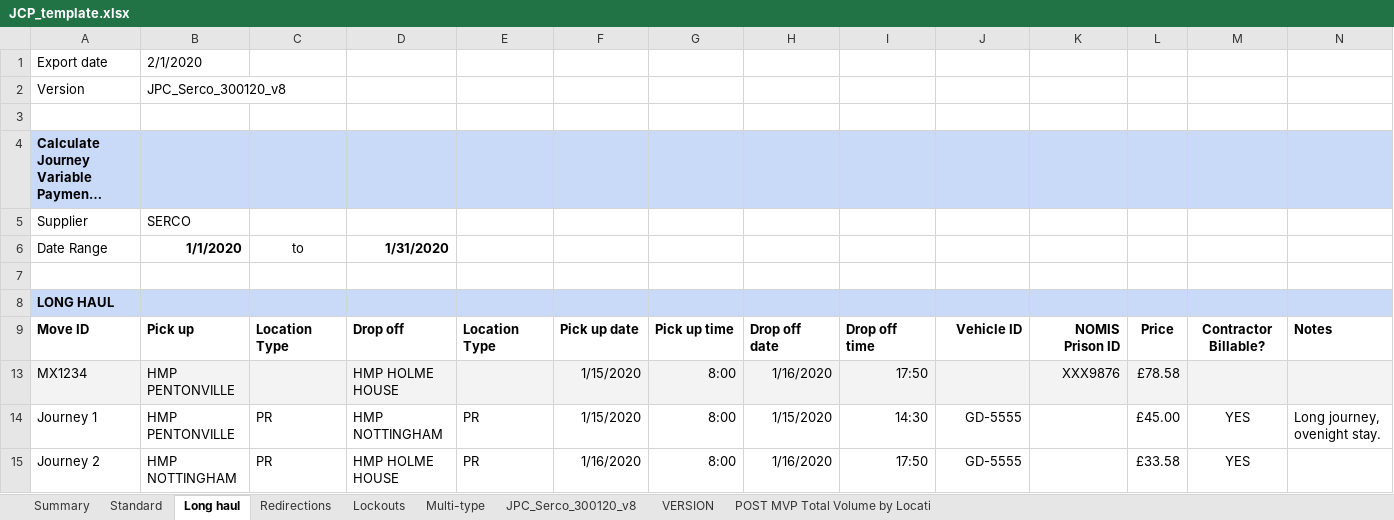
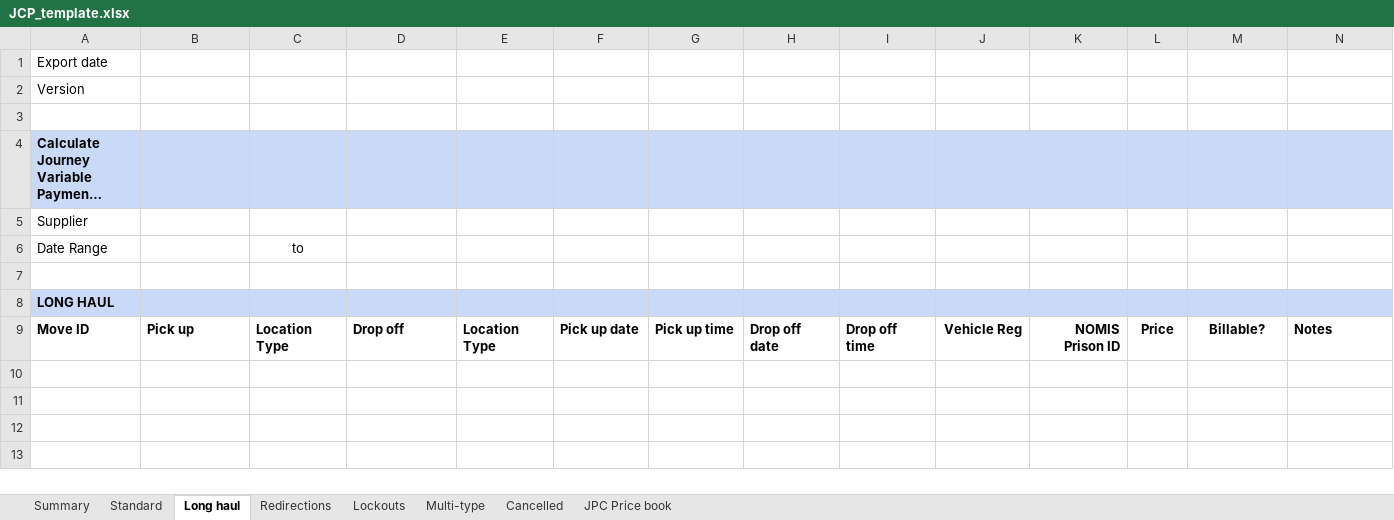
Before and after one commit to ministryofjustice/calculate-journey-variable-payments, an Excel workbook: src/main/resources/spreadsheets/JCP_template.xlsx, sheet Long haul, drawn as a sheet; only a part is shown; long unchanged cells end in …; values as stored, in another font and other column widths than the file's, no borders; the diff covers the shown part only; the diff names each change by its address in the sheet, - before the commit and + after, or states it on an @@ line.

```diff
--- a/src/main/resources/spreadsheets/JCP_template.xlsx (sheet Long haul)
+++ b/src/main/resources/spreadsheets/JCP_template.xlsx (sheet Long haul)
-sheet tab: JPC_Serco_300120_v8
+sheet tab: Cancelled
-sheet tab: VERSION
-sheet tab: POST MVP Total Volume by Locati
+sheet tab: JPC Price book
-B1: 2/1/2020
+B1: (empty)
-B2: JPC_Serco_300120_v8
+B2: (empty)
-B5: SERCO
+B5: (empty)
-B6: 1/1/2020
+B6: (empty)
-D6: 1/31/2020
+D6: (empty)
-J9: Vehicle ID
+J9: Vehicle Reg
-M9: Contractor Billable?
+M9: Billable?
-row 13: MX1234 | HMP PENTONVILLE |  | HMP HOLME HOUSE |  | 1/15/2020 | 8:00 | 1/16/2020 | 17:50 |  | XXX9876 | £78.58
-row 14: Journey 1 | HMP PENTONVILLE | PR | HMP NOTTINGHAM | PR | 1/15/2020 | 8:00 | 1/15/2020 | 14:30 | GD-5555 |  | £45.00 | YES | Long journey, ovenight stay.
-row 15: Journey 2 | HMP NOTTINGHAM | PR | HMP HOLME HOUSE | PR | 1/16/2020 | 8:00 | 1/16/2020 | 17:50 | GD-5555 |  | £33.58 | YES
```
Also changed, not shown: 12 removed rows elsewhere in this sheet, sheet Multi-type, sheet Cancelled, sheet Lockouts, sheet Redirections, sheet Summary, sheet Standard, 9 other files.
